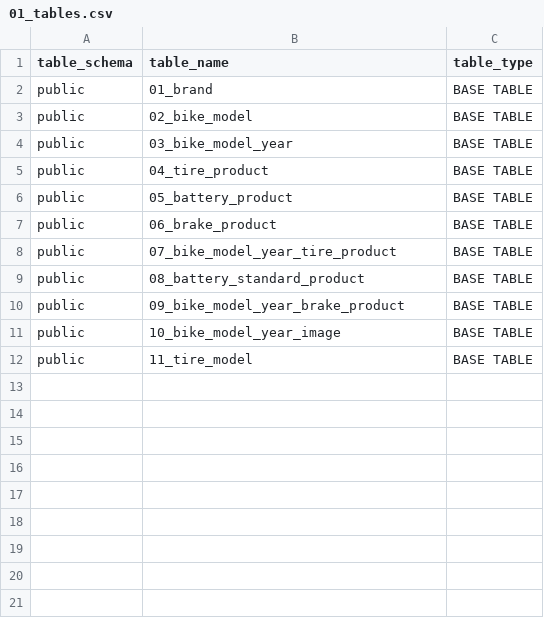
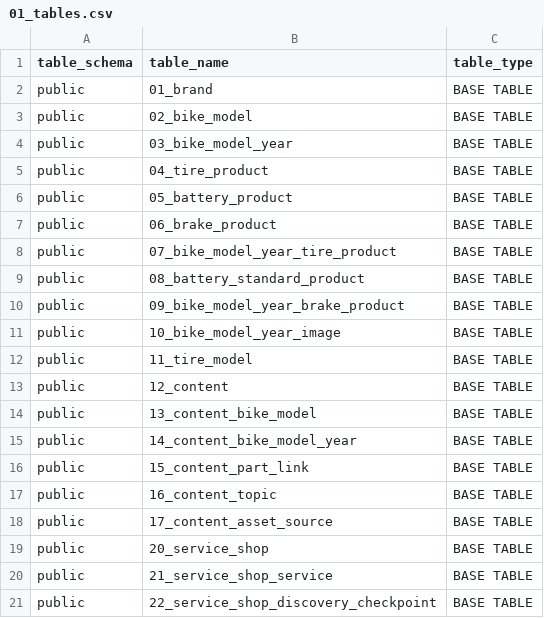
Before and after one commit to tisan82/FitBike, a CSV file: docs/04_database_schema/01_tables.csv, drawn as a sheet.

```diff
--- a/docs/04_database_schema/01_tables.csv
+++ b/docs/04_database_schema/01_tables.csv
@@ -12 +12,10 @@ public,10_bike_model_year_image,BASE TABLE
 public,11_tire_model,BASE TABLE
+public,12_content,BASE TABLE
+public,13_content_bike_model,BASE TABLE
+public,14_content_bike_model_year,BASE TABLE
+public,15_content_part_link,BASE TABLE
+public,16_content_topic,BASE TABLE
+public,17_content_asset_source,BASE TABLE
+public,20_service_shop,BASE TABLE
+public,21_service_shop_service,BASE TABLE
+public,22_service_shop_discovery_checkpoint,BASE TABLE
```
Also changed, not shown: docs/04_database_schema/05_foreign_keys.csv, docs/04_database_schema/06_check_constraints.csv, 11 other files.
